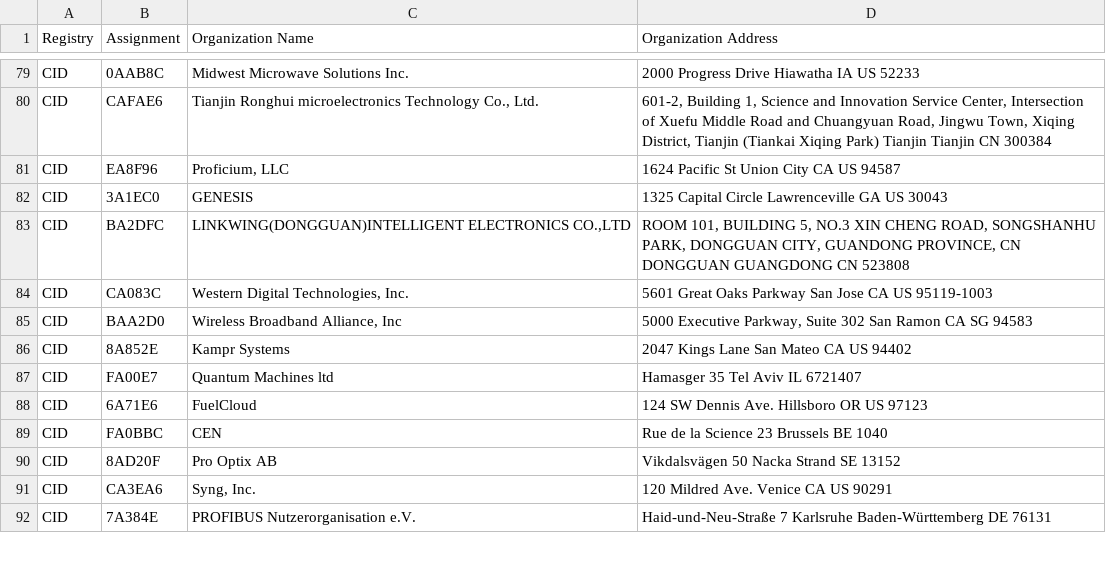
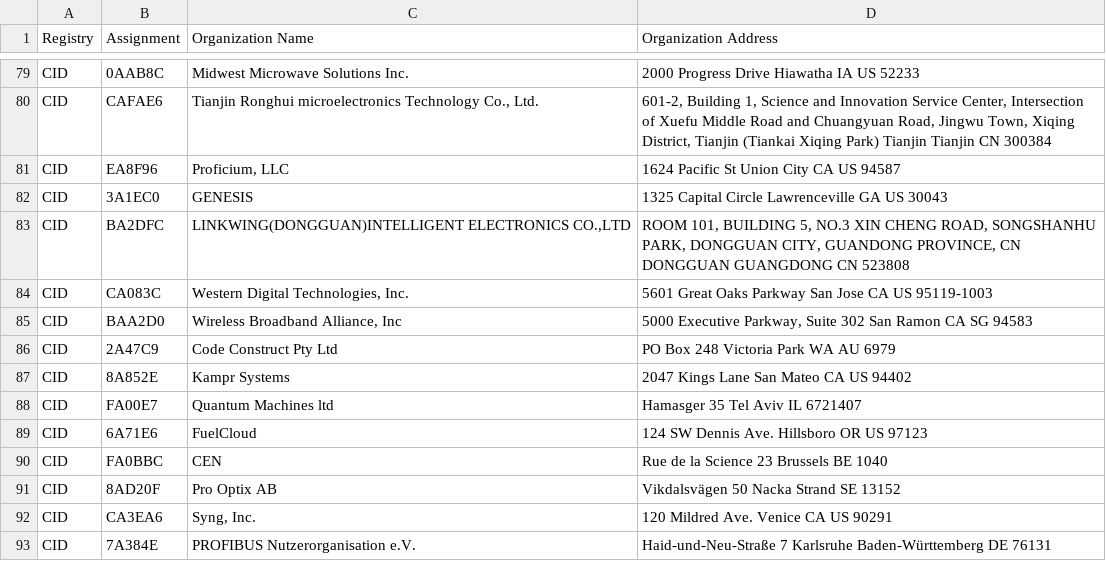
Before and after one commit to hdm/mac-tracker, a CSV file: data/ieee/cid.csv, drawn as a sheet; only a part is shown, gaps mark what is left out.

```diff
--- a/data/ieee/cid.csv
+++ b/data/ieee/cid.csv
@@ -85,2 +85,3 @@ CID,CA083C,"Western Digital Technologies, Inc.",5601 Great Oaks Parkway San Jose
 CID,BAA2D0,"Wireless Broadband Alliance, Inc","5000 Executive Parkway, Suite 302 San Ramon CA SG 94583  "
+CID,2A47C9,Code Construct Pty Ltd,PO Box 248 Victoria Park WA AU 6979
 CID,8A852E,Kampr Systems,2047 Kings Lane San Mateo CA US 94402
```
Also changed, not shown: data/ieee/mam.csv, 2 other files.
